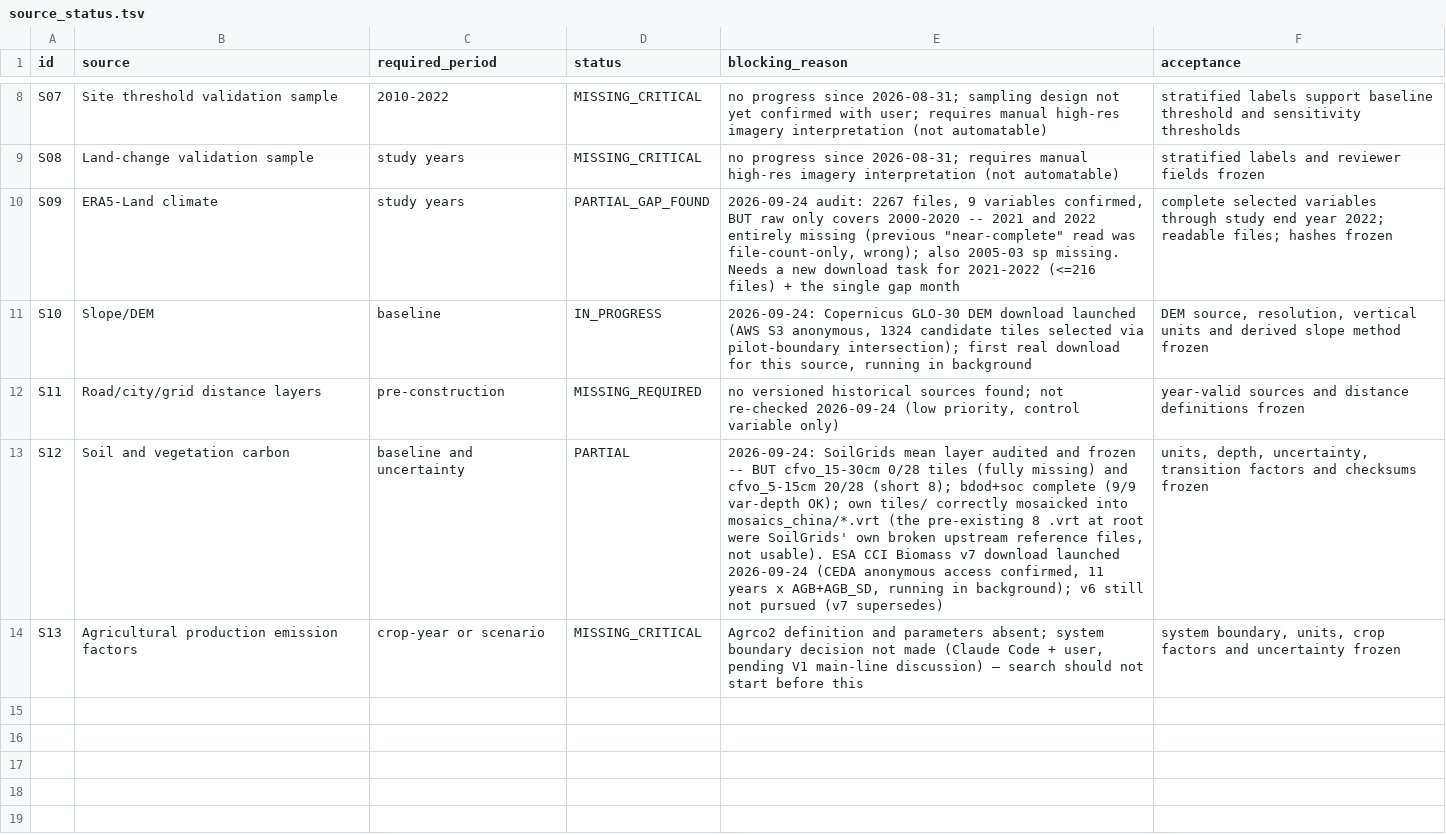
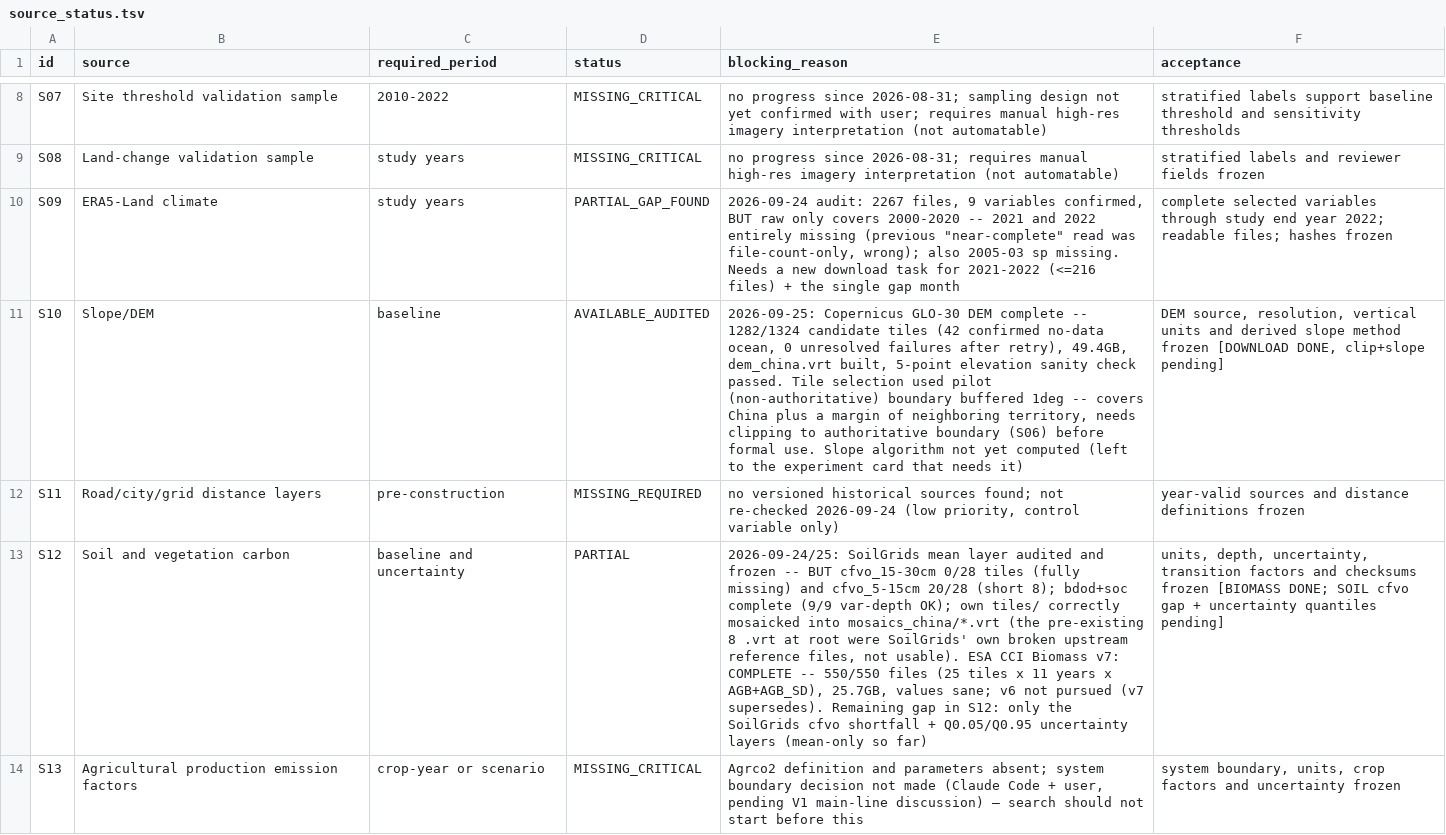
Before and after one commit to HaoweiGis/NWAFU_PVCarbon, a TSV file: PVCropCarbon/metadata/source_status.tsv, drawn as a sheet; only a part is shown, gaps mark what is left out; the diff names each change by its address in the sheet, - before the commit and + after, or states it on an @@ line.

```diff
--- a/PVCropCarbon/metadata/source_status.tsv
+++ b/PVCropCarbon/metadata/source_status.tsv
-D11 (status): IN_PROGRESS
+D11 (status): AVAILABLE_AUDITED
-E11 (blocking_reason): 2026-09-24: Copernicus GLO-30 DEM download launched (AWS S3 anonymous, 1324 candidate tiles selected via pilot-boundary intersection); first real download for this source, running in background
+E11 (blocking_reason): 2026-09-25: Copernicus GLO-30 DEM complete -- 1282/1324 candidate tiles (42 confirmed no-data ocean, 0 unresolved failures after retry), 49.4GB, dem_china.vrt built, 5-point elevation sanity check passed. Tile selection used pilot (non-authoritative) boundary buffered 1deg -- covers China plus a margin of neighboring territory, needs clipping to authoritative boundary (S06) before formal use. Slope algorithm not yet computed (left to the experiment card that needs it)
-F11 (acceptance): …method frozen
+F11 (acceptance): …method frozen [DOWNLOAD DONE, clip+slope pending]
-E13 (blocking_reason): 2026-09-24: SoilGrids mean layer audited and frozen -- BUT cfvo_15-30cm 0/28 tiles (fully missing) and cfvo_5-15cm 20/28 (short 8); bdod+soc complete (9/9 var-depth OK); own tiles/ correctly mosaicked into mosaics_china/*.vrt (the pre-existing 8 .vrt at root were SoilGrids' own broken upstream reference files, not usable). ESA CCI Biomass v7 download launched 2026-09-24 (CEDA anonymous access confirmed, 11 years x AGB+AGB_SD, running in background); v6 still not pursued (v7 supersedes)
+E13 (blocking_reason): 2026-09-24/25: SoilGrids mean layer audited and frozen -- BUT cfvo_15-30cm 0/28 tiles (fully missing) and cfvo_5-15cm 20/28 (short 8); bdod+soc complete (9/9 var-depth OK); own tiles/ correctly mosaicked into mosaics_china/*.vrt (the pre-existing 8 .vrt at root were SoilGrids' own broken upstream reference files, not usable). ESA CCI Biomass v7: COMPLETE -- 550/550 files (25 tiles x 11 years x AGB+AGB_SD), 25.7GB, values sane; v6 not pursued (v7 supersedes). Remaining gap in S12: only the SoilGrids cfvo shortfall + Q0.05/Q0.95 uncertainty layers (mean-only so far)
-F13 (acceptance): …checksums frozen
+F13 (acceptance): …checksums frozen [BIOMASS DONE; SOIL cfvo gap + uncertainty quantiles pending]
```
Also changed, not shown: 2 other files.
